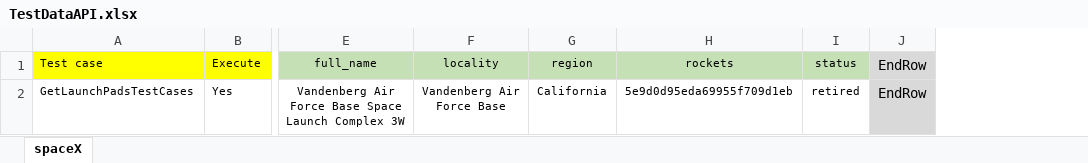
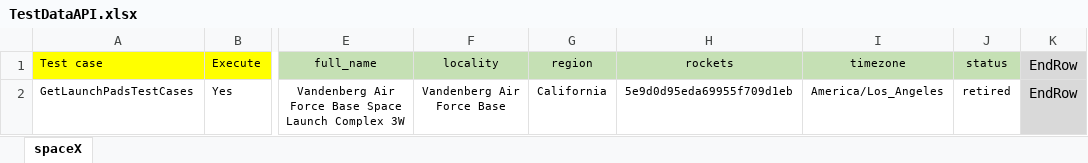
Before and after one commit to mzabiu/blazeFramework, an Excel workbook: src/main/resources/com/blaze/data/TestDataAPI.xlsx, sheet spaceX, drawn as a sheet; only a part is shown, gaps mark what is left out; values as stored, in another font and other column widths than the file's, no borders; the diff names each change by its address in the sheet, - before the commit and + after, or states it on an @@ line.

```diff
--- a/src/main/resources/com/blaze/data/TestDataAPI.xlsx (sheet spaceX)
+++ b/src/main/resources/com/blaze/data/TestDataAPI.xlsx (sheet spaceX)
+column I (timezone), row 2: America/Los_Angeles
```
Also changed, not shown: 8 other files.
